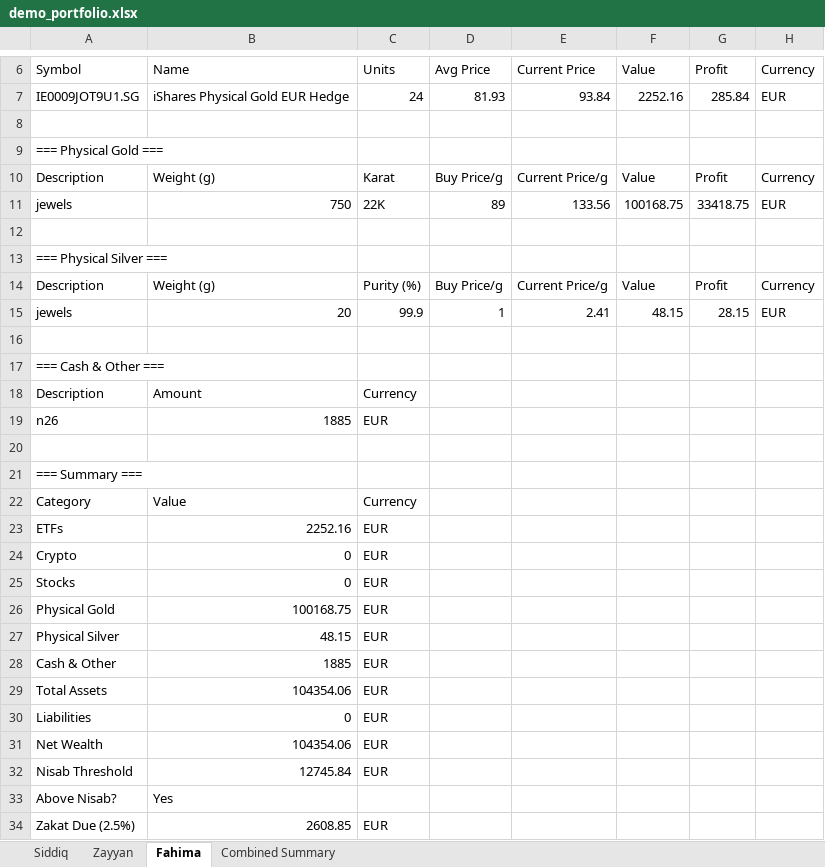
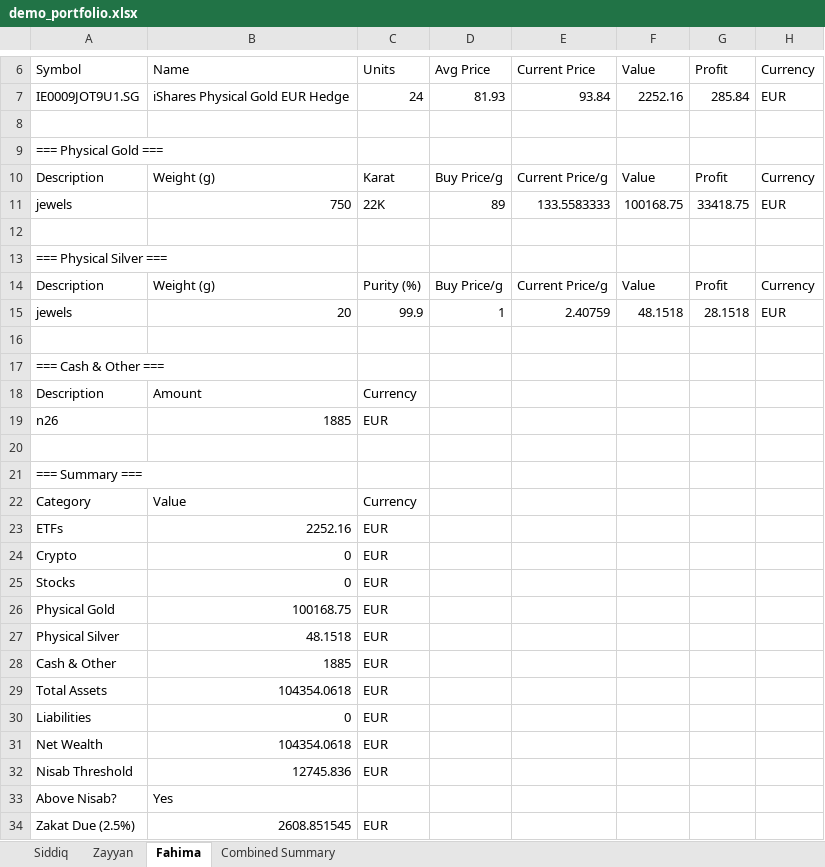
Before and after one commit to qiddis/zakat-calculator, an Excel workbook: samples/demo_portfolio.xlsx, sheet Fahima, drawn as a sheet; only a part is shown, gaps mark what is left out; values as stored, in another font and other column widths than the file's, no borders; formulas without a stored value are shown as written; the diff names each change by its address in the sheet, - before the commit and + after, or states it on an @@ line.

```diff
--- a/samples/demo_portfolio.xlsx (sheet Fahima)
+++ b/samples/demo_portfolio.xlsx (sheet Fahima)
-E11: 133.56
+E11: 133.5583333
-E15: 2.41
+E15: 2.40759
-F15: 48.15
+F15: 48.1518
-G15: 28.15
+G15: 28.1518
-B27: 48.15
+B27: 48.1518
-B29: 104354.06
+B29: 104354.0618
-B31: 104354.06
+B31: 104354.0618
-B32: 12745.84
+B32: 12745.836
-B34: 2608.85
+B34: 2608.851545
```
Also changed, not shown: sheet Siddiq, sheet Zayyan, sheet Combined Summary, formulas that keep their value, 1 other file.
